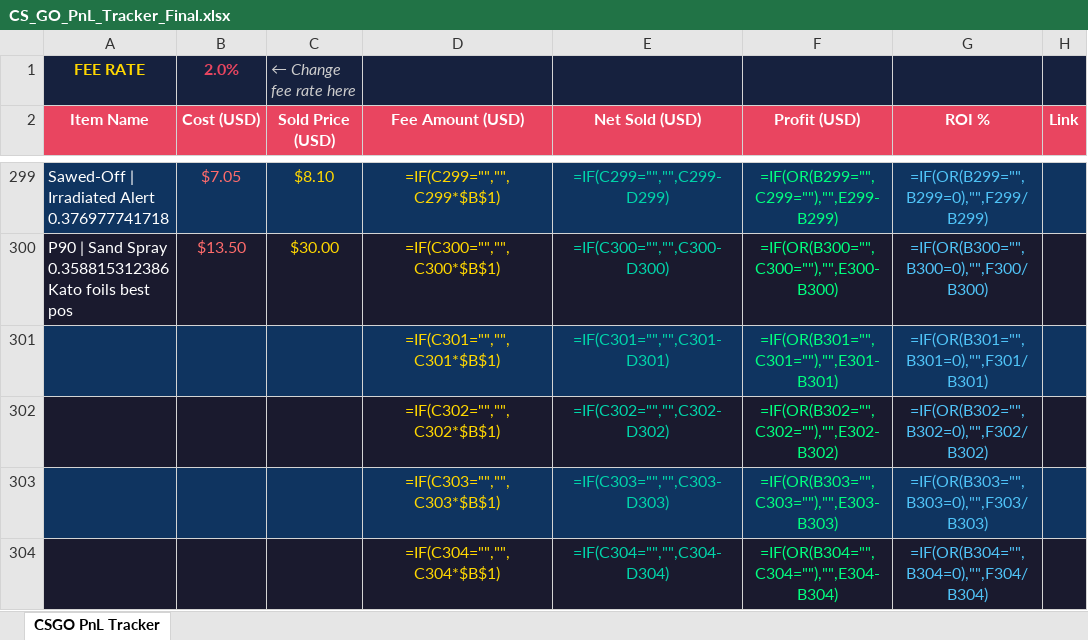
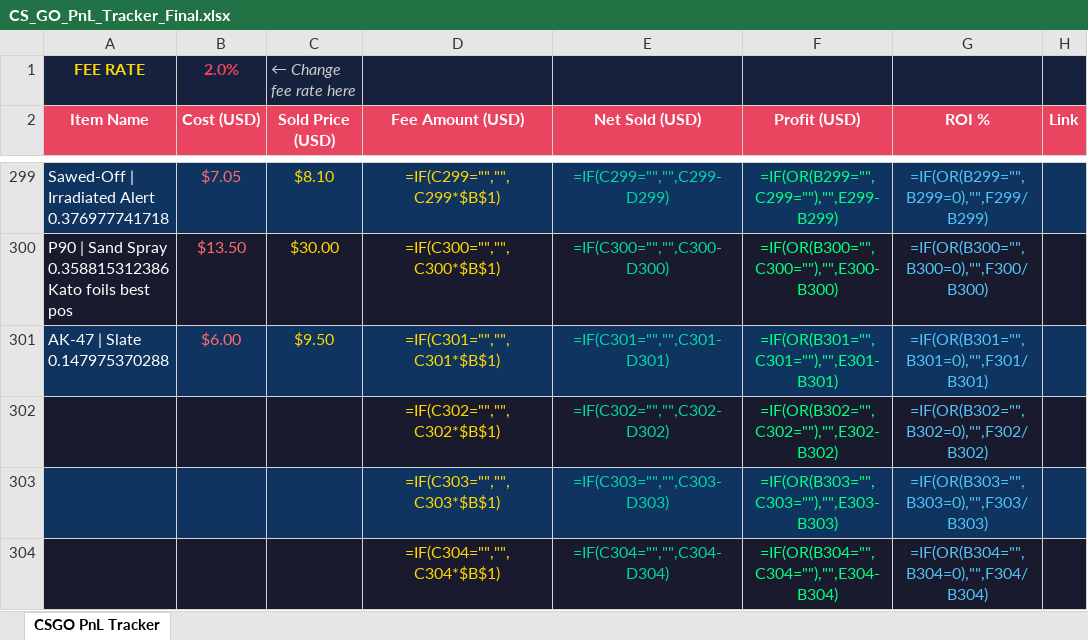
Before and after one commit to ChardXBT/auto-lister, an Excel workbook: CS_GO_PnL_Tracker_Final.xlsx, sheet CSGO PnL Tracker, drawn as a sheet; only a part is shown, gaps mark what is left out; values as stored, in another font and other column widths than the file's, no borders; formulas without a stored value are shown as written; the diff names each change by its address in the sheet, - before the commit and + after, or states it on an @@ line.

```diff
--- a/CS_GO_PnL_Tracker_Final.xlsx (sheet CSGO PnL Tracker)
+++ b/CS_GO_PnL_Tracker_Final.xlsx (sheet CSGO PnL Tracker)
-A301 (Item Name): (empty)
+A301 (Item Name): AK-47 | Slate 0.147975370288
-B301 (Cost (USD)): (empty)
+B301 (Cost (USD)): $6.00
-C301 (Sold Price (USD)): (empty)
+C301 (Sold Price (USD)): $9.50
```
Also changed, not shown: 2 other files.
